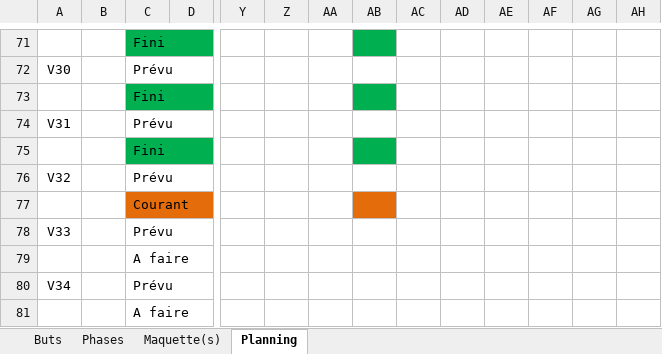
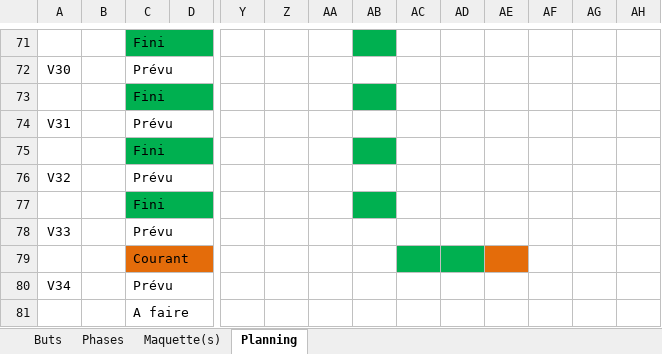
Before and after one commit to stany24/Chess, an Excel workbook: Planification.xlsx, sheet Planning, drawn as a sheet; only a part is shown, gaps mark what is left out; values as stored, in another font and other column widths than the file's, no borders; charts and pictures not drawn; removed rows and columns are numbered as before the commit, all else as after; rows hold the shown columns only; the diff names each change by its address in the sheet, - before the commit and + after, or states it on an @@ line.

```diff
--- a/Planification.xlsx (sheet Planning)
+++ b/Planification.xlsx (sheet Planning)
+row 77:  |  | Fini
-AB79 fill: #E46C0A
+AB79 fill: none
-AC79:AD79 fill: none
+AC79:AD79 fill: #00B050
-AE79 fill: none
+AE79 fill: #E46C0A
-row 79:  |  | A faire
```
Also changed, not shown: 6 other files.
